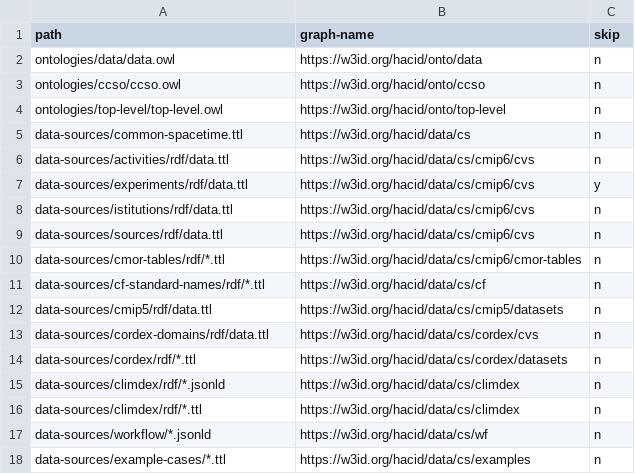
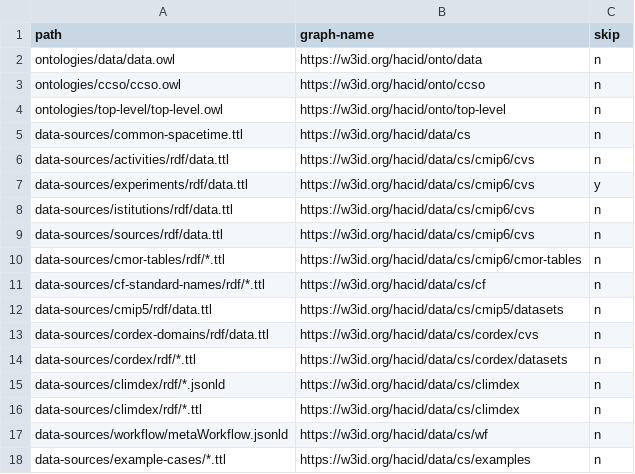
Before and after one commit to hacid-project/climate-services-kg, a CSV file: graph_names.csv, drawn as a sheet.

Commit message:
Publish only new workflow

```diff
--- a/graph_names.csv
+++ b/graph_names.csv
@@ -16,3 +16,3 @@ data-sources/climdex/rdf/*.jsonld,https://w3id.org/hacid/data/cs/climdex,n
 data-sources/climdex/rdf/*.ttl,https://w3id.org/hacid/data/cs/climdex,n
-data-sources/workflow/*.jsonld,https://w3id.org/hacid/data/cs/wf,n
+data-sources/workflow/metaWorkflow.jsonld,https://w3id.org/hacid/data/cs/wf,n
 data-sources/example-cases/*.ttl,https://w3id.org/hacid/data/cs/examples,n
```
